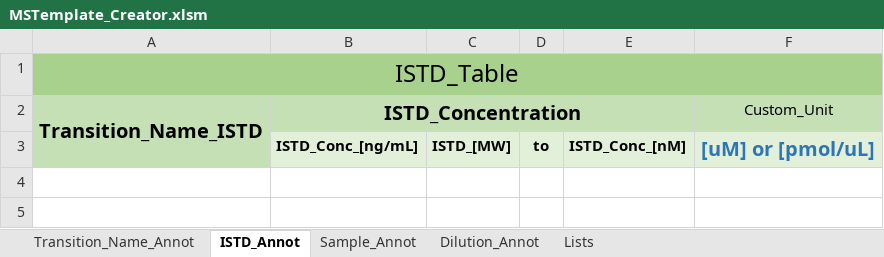
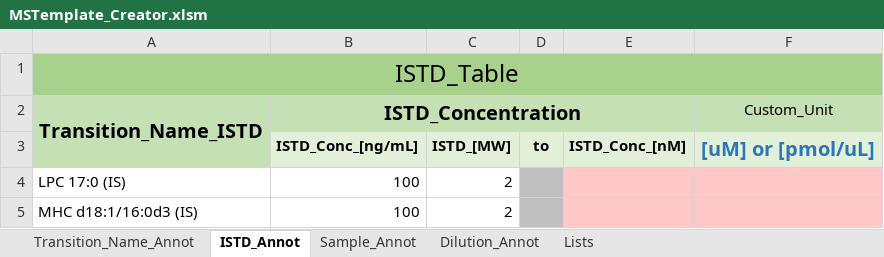
Before and after one commit to SLINGhub/MSTemplate_Creator, an Excel workbook: MSTemplate_Creator.xlsm, sheet ISTD_Annot, drawn as a sheet; values as stored, in another font and other column widths than the file's, no borders; charts and pictures not drawn; the diff names each change by its address in the sheet, - before the commit and + after, or states it on an @@ line.

Commit message:
Update ISTD_Annot documentation.

```diff
--- a/MSTemplate_Creator.xlsm (sheet ISTD_Annot)
+++ b/MSTemplate_Creator.xlsm (sheet ISTD_Annot)
+row 4: LPC 17:0 (IS) | 100 | 2
+row 5: MHC d18:1/16:0d3 (IS) | 100 | 2
```
Also changed, not shown: charts or pictures, 54 other files.
